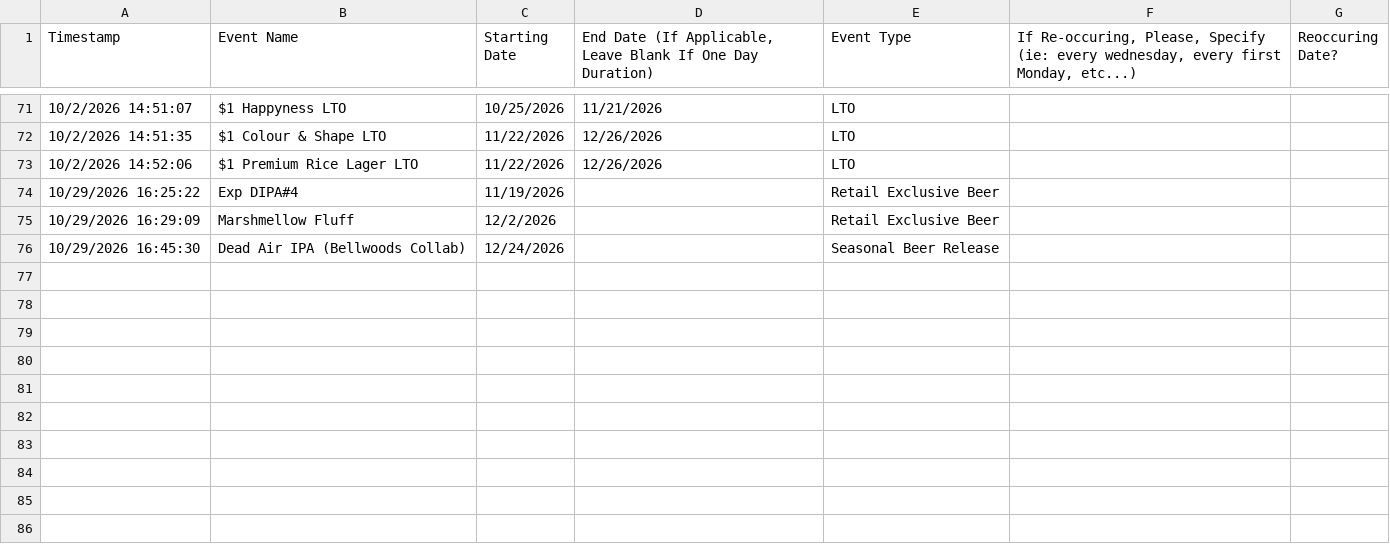
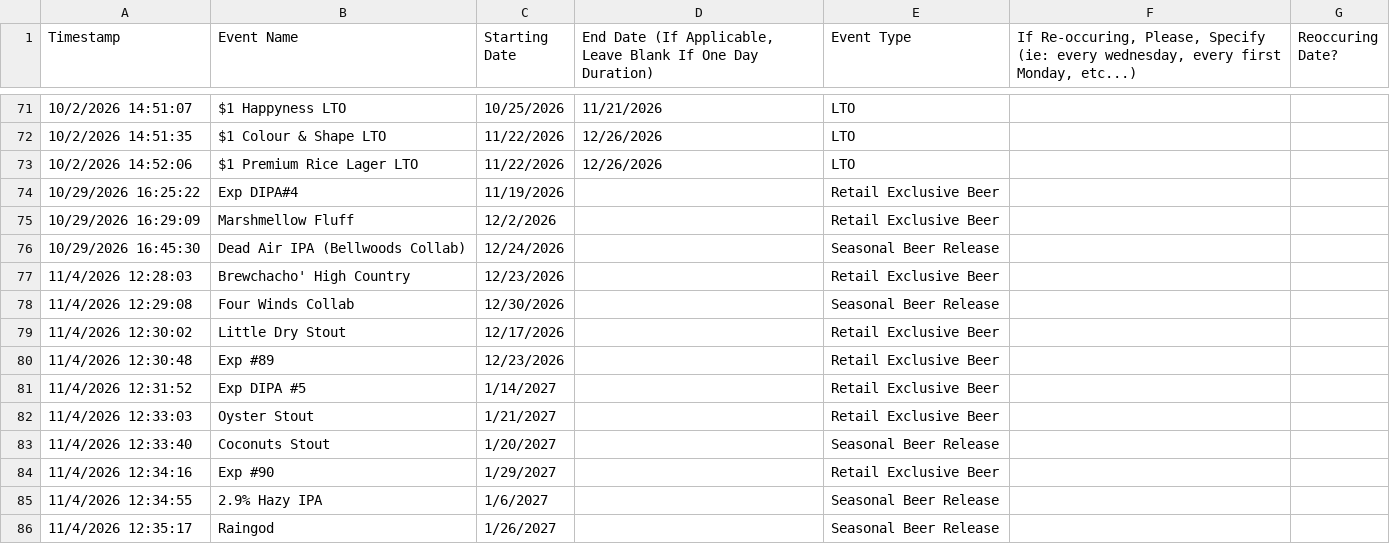
Before and after one commit to hendobeers/superflux-brand-calendar, a CSV file: data/events.csv, drawn as a sheet; only a part is shown, gaps mark what is left out.

Commit message:
Update events from sheet 2026-11-10 15:28

```diff
--- a/data/events.csv
+++ b/data/events.csv
@@ -76 +76,11 @@ Timestamp,Event Name,Starting Date,"End Date (If Applicable, Leave Blank If One
 10/29/2026 16:45:30,Dead Air IPA (Bellwoods Collab),12/24/2026,,Seasonal Beer Release,,
+11/4/2026 12:28:03,Brewchacho' High Country,12/23/2026,,Retail Exclusive Beer,,
+11/4/2026 12:29:08,Four Winds Collab,12/30/2026,,Seasonal Beer Release,,
+11/4/2026 12:30:02,Little Dry Stout,12/17/2026,,Retail Exclusive Beer,,
+11/4/2026 12:30:48,Exp #89,12/23/2026,,Retail Exclusive Beer,,
+11/4/2026 12:31:52,Exp DIPA #5,1/14/2027,,Retail Exclusive Beer,,
+11/4/2026 12:33:03,Oyster Stout,1/21/2027,,Retail Exclusive Beer,,
+11/4/2026 12:33:40,Coconuts Stout,1/20/2027,,Seasonal Beer Release,,
+11/4/2026 12:34:16,Exp #90,1/29/2027,,Retail Exclusive Beer,,
+11/4/2026 12:34:55,2.9% Hazy IPA,1/6/2027,,Seasonal Beer Release,,
+11/4/2026 12:35:17,Raingod,1/26/2027,,Seasonal Beer Release,,
```
